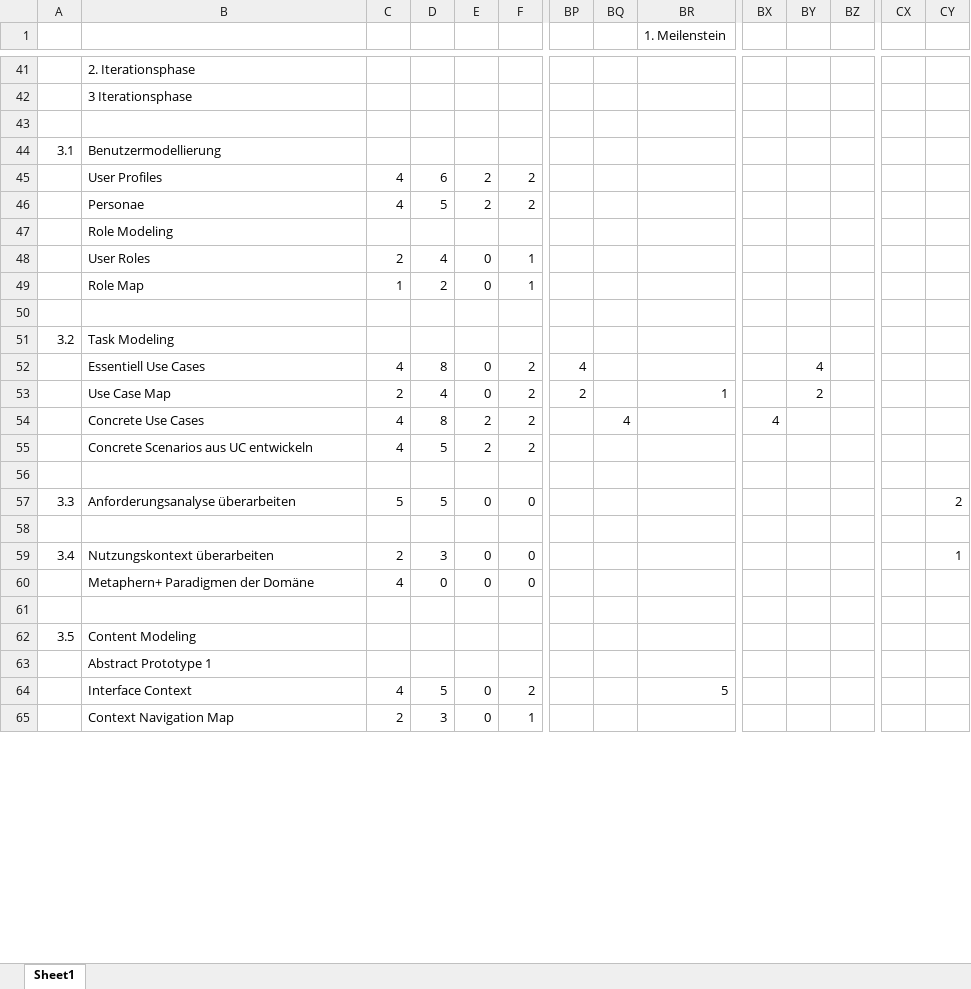
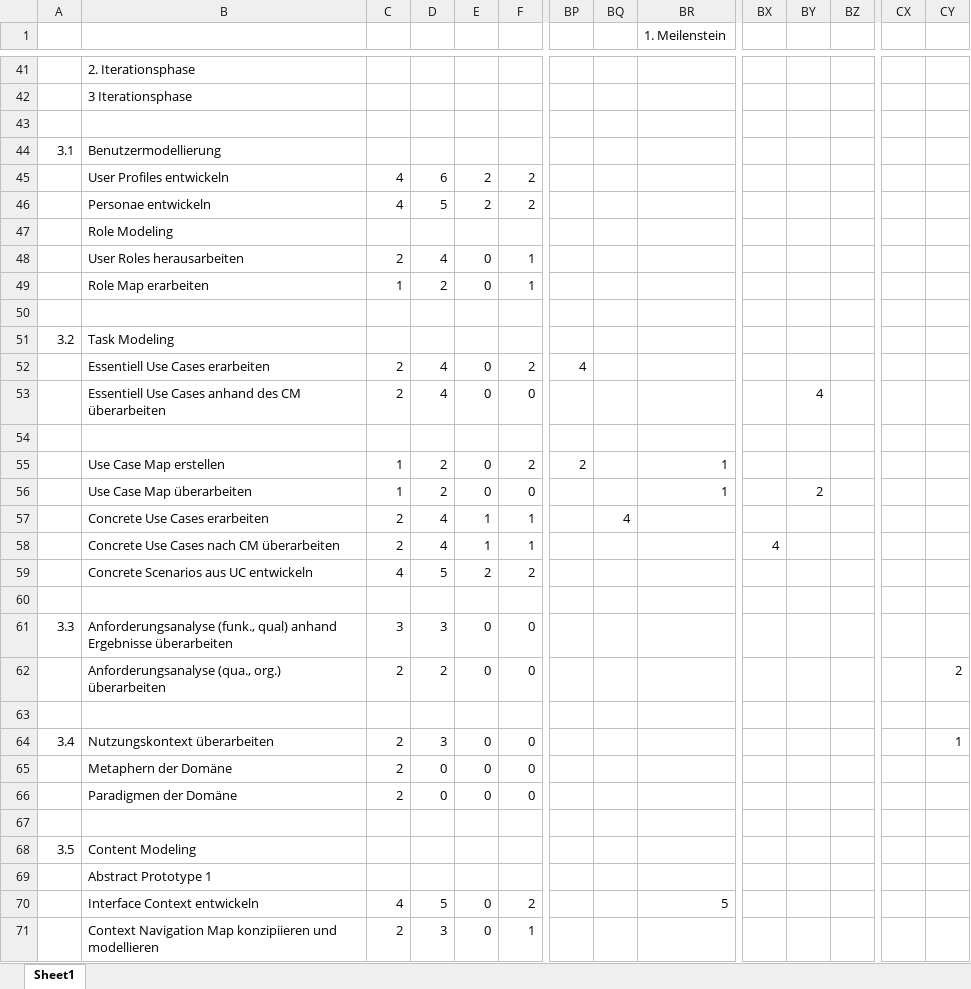
Before and after one commit to ocean90/Find-your-Camp, an Excel workbook: konzept/projektplan.xlsx, sheet Sheet1, drawn as a sheet; only a part is shown, gaps mark what is left out; values as stored, in another font and other column widths than the file's, no cell formats; removed rows and columns are numbered as before the commit, all else as after; rows hold the shown columns only; the diff covers the shown part only; the diff names each change by its address in the sheet, - before the commit and + after, or states it on an @@ line.

Commit message:
verfeinerter pp

```diff
--- a/konzept/projektplan.xlsx (sheet Sheet1)
+++ b/konzept/projektplan.xlsx (sheet Sheet1)
-B45: User Profiles
+B45: User Profiles entwickeln
-B46: Personae
+B46: Personae entwickeln
-B48: User Roles
+B48: User Roles herausarbeiten
-B49: Role Map
+B49: Role Map erarbeiten
+row 52:  | Essentiell Use Cases erarbeiten | 2 | 4 | 0 | 2 | 4
+row 53:  | Essentiell Use Cases anhand des CM überarbeiten | 2 | 4 | 0 | 0 |  |  |  |  | 4
-row 54:  | Essentiell Use Cases | 4 | 8 | 0 | 2 | 4 |  |  |  | 4
+row 54: (empty)
-B55: Use Case Map
+B55: Use Case Map erstellen
-C55: 2
+C55: 1
-D55: 4
+D55: 2
-BY55: 2
+BY55: (empty)
-row 54:  | Concrete Use Cases | 4 | 8 | 2 | 2 |  | 4 |  | 4
+row 56:  | Use Case Map überarbeiten | 1 | 2 | 0 | 0 |  |  | 1 |  | 2
+row 57:  | Concrete Use Cases erarbeiten | 2 | 4 | 1 | 1 |  | 4
+row 58:  | Concrete Use Cases nach CM überarbeiten | 2 | 4 | 1 | 1 |  |  |  | 4
-B61: Anforderungsanalyse überarbeiten
+B61: Anforderungsanalyse (funk., qual) anhand Ergebnisse überarbeiten
-C61: 5
+C61: 3
-D61: 5
+D61: 3
-CY61: 2
+CY61: (empty)
+row 62:  | Anforderungsanalyse (qua., org.) überarbeiten | 2 | 2 | 0 | 0 |  |  |  |  |  |  |  | 2
+row 65:  | Metaphern der Domäne | 2 | 0 | 0 | 0
-B66: Metaphern+ Paradigmen der Domäne
+B66: Paradigmen der Domäne
-C66: 4
+C66: 2
-B70: Interface Context
+B70: Interface Context entwickeln
-B71: Context Navigation Map
+B71: Context Navigation Map konzipiieren und modellieren
```
Also changed, not shown: 15 added rows, 3 removed rows and 14 edited cells elsewhere in this sheet, cell formats.
